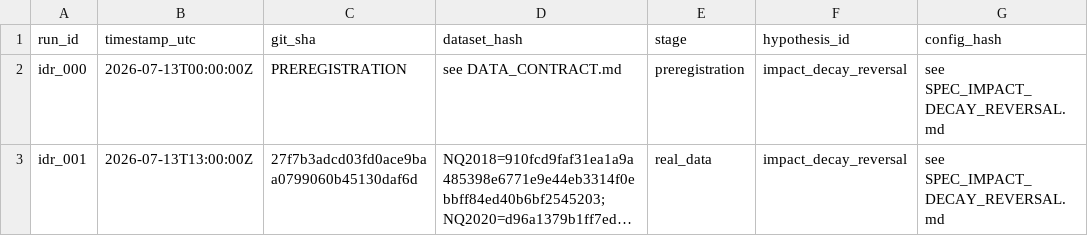
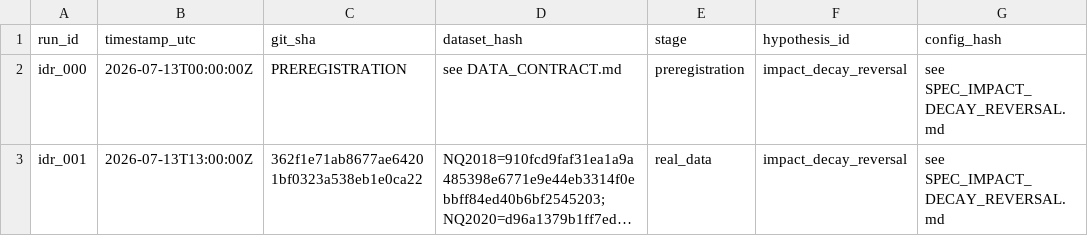
Before and after one commit to dylankazakovas93-dev/vwap, a CSV file: research/impact_decay_reversal/RUN_REGISTRY.csv, drawn as a sheet; only a part is shown; long unchanged cells end in …; the diff names each change by its address in the sheet, - before the commit and + after, or states it on an @@ line.

Commit message:
Record corrected permutation classification

```diff
--- a/research/impact_decay_reversal/RUN_REGISTRY.csv
+++ b/research/impact_decay_reversal/RUN_REGISTRY.csv
-C3 (git_sha): 27f7b3adcd03fd0ace9baa0799060b45130daf6d
+C3 (git_sha): 362f1e71ab8677ae64201bf0323a538eb1e0ca22
```
